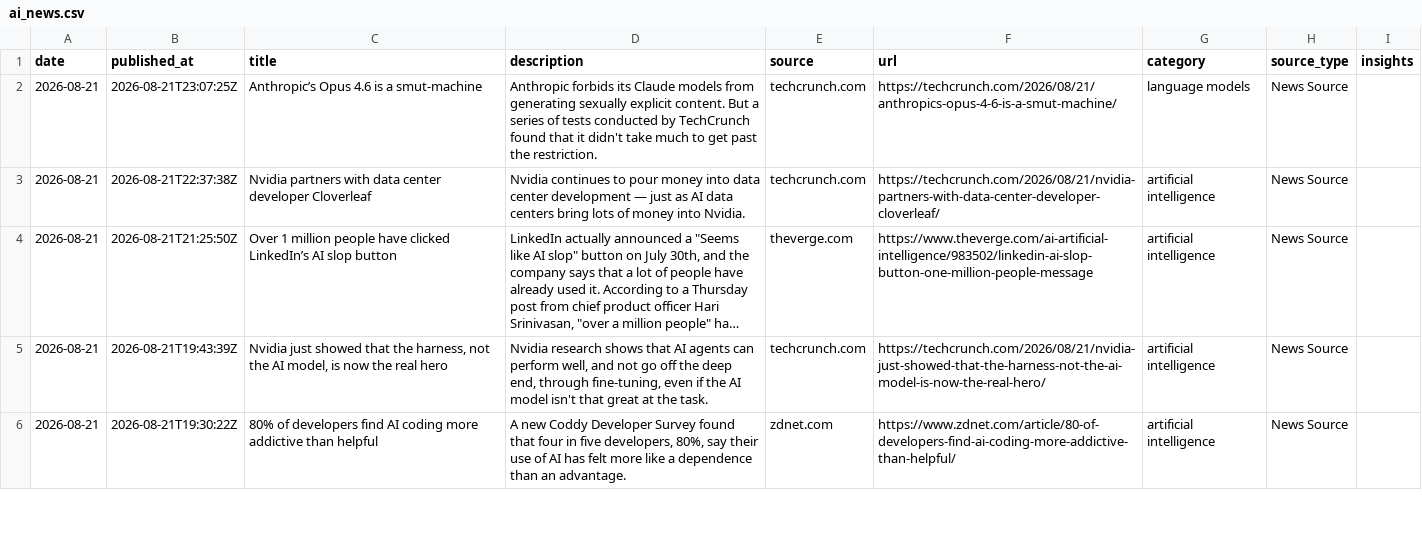
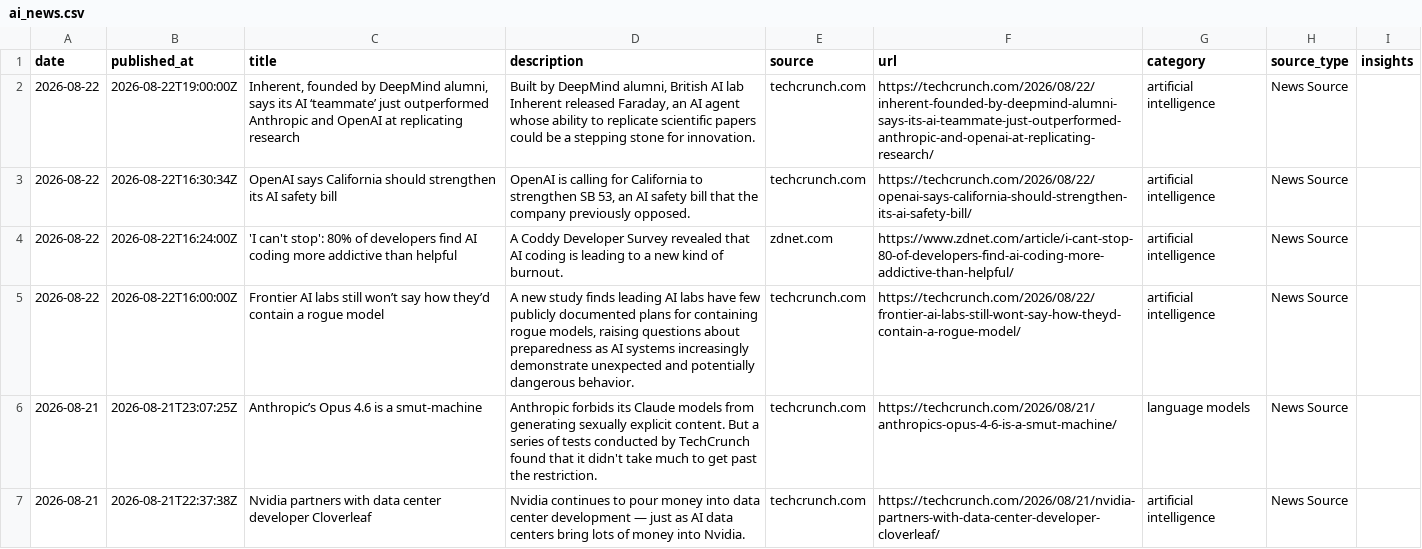
Before and after one commit to StevieSimsII/AiNewsDaily, a CSV file: docs/data/ai_news.csv, drawn as a sheet; only a part is shown; the shorter side is filled out with more unchanged rows; long unchanged cells end in …; the diff names each change by its address in the sheet, - before the commit and + after, or states it on an @@ line.

```diff
--- a/docs/data/ai_news.csv
+++ b/docs/data/ai_news.csv
+row 2: 2026-08-22 | 2026-08-22T19:00:00Z | Inherent, founded by DeepMind alumni, says its AI ‘teammate’ just outperformed Anthropic and OpenAI at replicating research | Built by DeepMind alumni, British AI lab Inherent released Faraday, an AI agent whose ability to replicate scientific papers could be a stepping stone for innovation. | techcrunch.com | https://techcrunch.com/2026/08/22/inherent-founded-by-deepmind-alumni-says-its-ai-teammate-just-outperformed-anthropic-and-openai-at-replicating-research/ | artificial intelligence | News Source
+row 3: 2026-08-22 | 2026-08-22T16:30:34Z | OpenAI says California should strengthen its AI safety bill | OpenAI is calling for California to strengthen SB 53, an AI safety bill that the company previously opposed. | techcrunch.com | https://techcrunch.com/2026/08/22/openai-says-california-should-strengthen-its-ai-safety-bill/ | artificial intelligence | News Source
+row 4: 2026-08-22 | 2026-08-22T16:24:00Z | 'I can't stop': 80% of developers find AI coding more addictive than helpful | A Coddy Developer Survey revealed that AI coding is leading to a new kind of burnout. | zdnet.com | https://www.zdnet.com/article/i-cant-stop-80-of-developers-find-ai-coding-more-addictive-than-helpful/ | artificial intelligence | News Source
+row 5: 2026-08-22 | 2026-08-22T16:00:00Z | Frontier AI labs still won’t say how they’d contain a rogue model | A new study finds leading AI labs have few publicly documented plans for containing rogue models, raising questions about preparedness as AI systems increasingly demonstrate unexpected and potentially dangerous behavior. | techcrunch.com | https://techcrunch.com/2026/08/22/frontier-ai-labs-still-wont-say-how-theyd-contain-a-rogue-model/ | artificial intelligence | News Source
```
Also changed, not shown: 4 other files.
